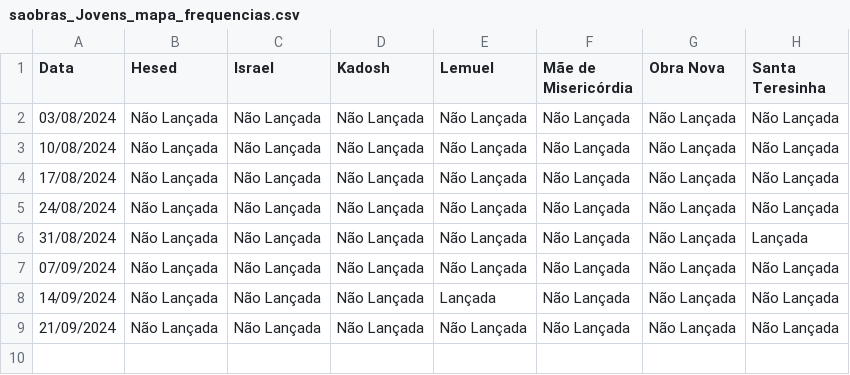
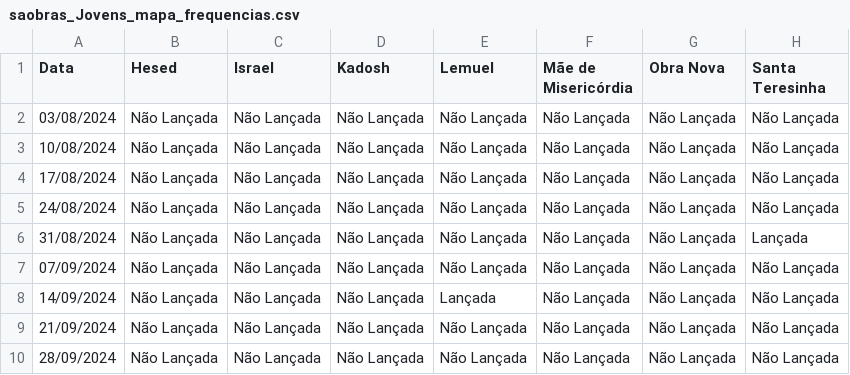
Before and after one commit to clerissonmn/wop, a CSV file: freq/saobras_Jovens_mapa_frequencias.csv, drawn as a sheet.

```diff
--- a/freq/saobras_Jovens_mapa_frequencias.csv
+++ b/freq/saobras_Jovens_mapa_frequencias.csv
@@ -9 +9,2 @@ Data,Hesed,Israel,Kadosh,Lemuel,Mãe de Misericórdia,Obra Nova,Santa Teresinha
 21/09/2024,Não Lançada,Não Lançada,Não Lançada,Não Lançada,Não Lançada,Não Lançada,Não Lançada
+28/09/2024,Não Lançada,Não Lançada,Não Lançada,Não Lançada,Não Lançada,Não Lançada,Não Lançada
```
Also changed, not shown: freq/saobras_Adultos_mapa_frequencias.csv, freq/saobras_Casados_mapa_frequencias.csv, 1 other file.
